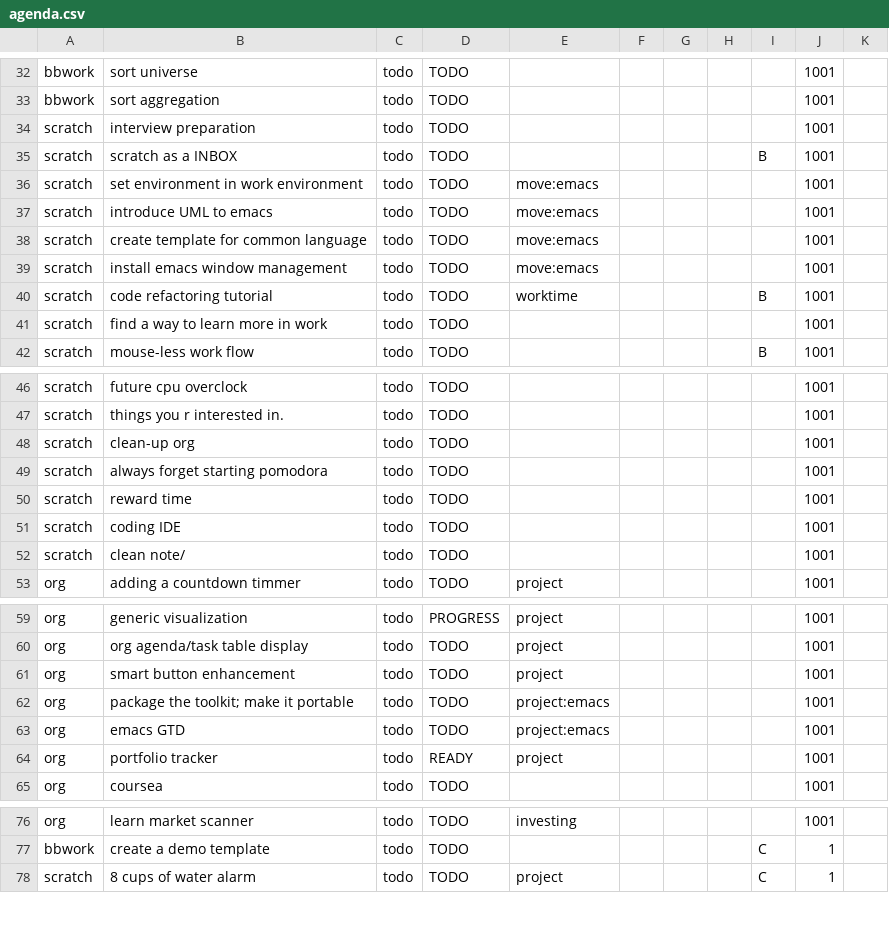
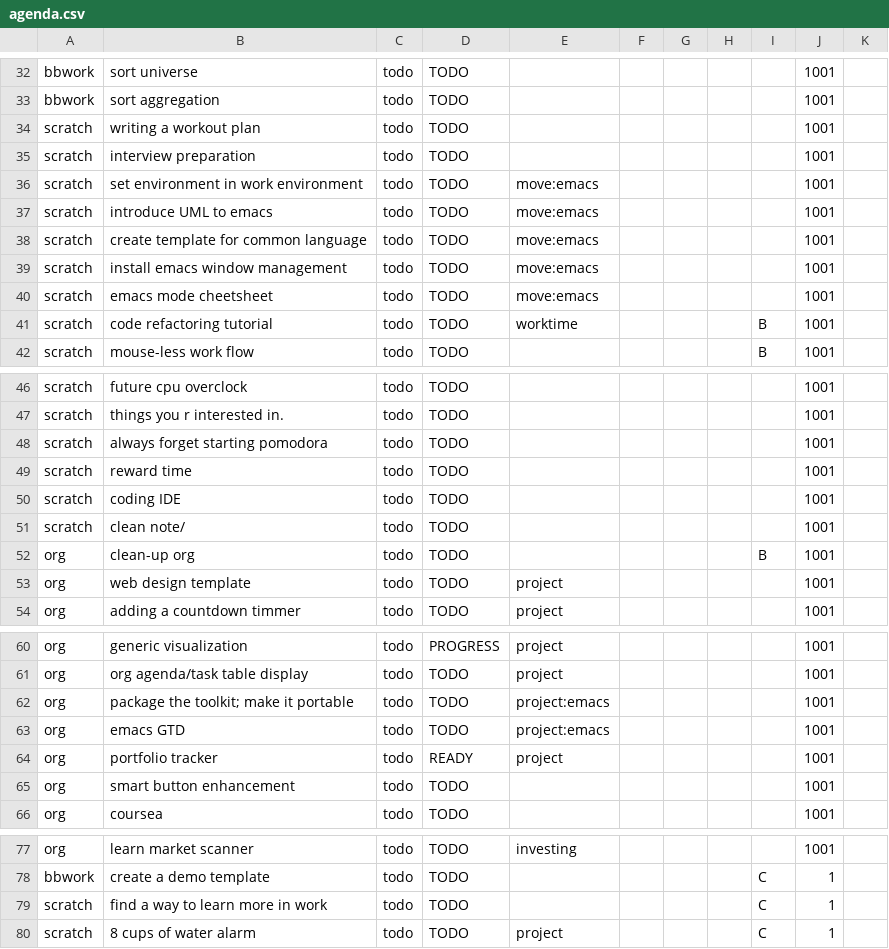
Before and after one commit to ggppwx/note, a CSV file: csv/agenda.csv, drawn as a sheet; only a part is shown, gaps mark what is left out; the diff covers the shown part only.

```diff
--- a/csv/agenda.csv
+++ b/csv/agenda.csv
@@ -33,4 +33,4 @@ bbwork,sort universe,todo,TODO,,,,,,1001,
 bbwork,sort aggregation,todo,TODO,,,,,,1001,
+scratch,writing a workout plan,todo,TODO,,,,,,1001,
 scratch,interview preparation,todo,TODO,,,,,,1001,
-scratch,scratch as a INBOX,todo,TODO,,,,,B,1001,
 scratch,set environment in work environment,todo,TODO,move:emacs,,,,,1001,
@@ -39,4 +39,4 @@ scratch,create template for common language,todo,TODO,move:emacs,,,,,1001,
 scratch,install emacs window management,todo,TODO,move:emacs,,,,,1001,
+scratch,emacs mode cheetsheet,todo,TODO,move:emacs,,,,,1001,
 scratch,code refactoring tutorial,todo,TODO,worktime,,,,B,1001,
-scratch,find a way to learn more in work,todo,TODO,,,,,,1001,
 scratch,mouse-less work flow,todo,TODO,,,,,B,1001,
@@ -47,3 +47,2 @@ scratch,future cpu overclock,todo,TODO,,,,,,1001,
 scratch,things you r interested in.,todo,TODO,,,,,,1001,
-scratch,clean-up org,todo,TODO,,,,,,1001,
 scratch,always forget starting pomodora,todo,TODO,,,,,,1001,
@@ -52,2 +51,4 @@ scratch,coding IDE,todo,TODO,,,,,,1001,
 scratch,clean note/,todo,TODO,,,,,,1001,
+org,clean-up org,todo,TODO,,,,,B,1001,
+org,web design template,todo,TODO,project,,,,,1001,
 org,adding a countdown timmer,todo,TODO,project,,,,,1001,
@@ -60,3 +61,2 @@ org,generic visualization,todo,PROGRESS,project,,,,,1001,
 org,org agenda/task table display,todo,TODO,project,,,,,1001,
-org,smart button enhancement,todo,TODO,project,,,,,1001,
 org,package the toolkit; make it portable,todo,TODO,project:emacs,,,,,1001,
@@ -64,2 +64,3 @@ org,emacs GTD,todo,TODO,project:emacs,,,,,1001,
 org,portfolio tracker,todo,READY,project,,,,,1001,
+org,smart button enhancement,todo,TODO,,,,,,1001,
 org,coursea,todo,TODO,,,,,,1001,
@@ -77,2 +78,3 @@ org,learn market scanner,todo,TODO,investing,,,,,1001,
 bbwork,create a demo template,todo,TODO,,,,,C,1,
+scratch,find a way to learn more in work,todo,TODO,,,,,C,1,
 scratch,8 cups of water alarm,todo,TODO,project,,,,C,1,
```
Also changed, not shown: 5 edited cells elsewhere in this file, csv/pomodora.csv.
